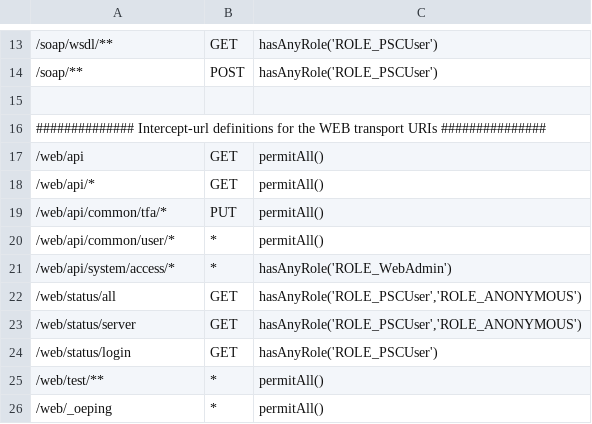
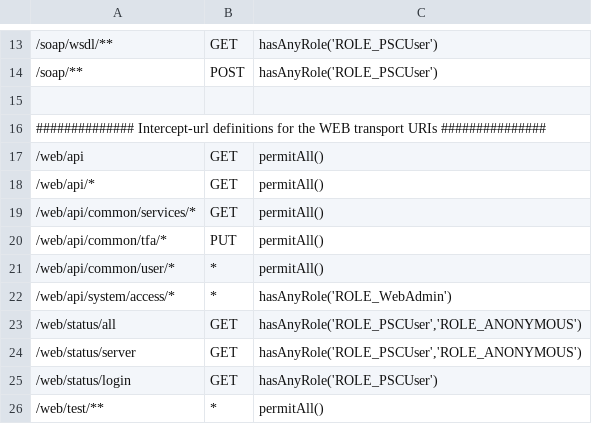
Before and after one commit to progress/Spark-Toolkit-Demos, a CSV file: oe117/DynSports/PASOEContent/WEB-INF/oeablSecurity.csv, drawn as a sheet; only a part is shown, gaps mark what is left out; the shorter side is filled out with more unchanged rows.

Commit message:
Adding demo of OpenAPI (Swagger) output for service descriptors.

```diff
--- a/oe117/DynSports/PASOEContent/WEB-INF/oeablSecurity.csv
+++ b/oe117/DynSports/PASOEContent/WEB-INF/oeablSecurity.csv
@@ -18,2 +18,3 @@
 "/web/api/*","GET","permitAll()"
+"/web/api/common/services/*","GET","permitAll()"
 "/web/api/common/tfa/*","PUT","permitAll()"
```
Also changed, not shown: 9 other files.
